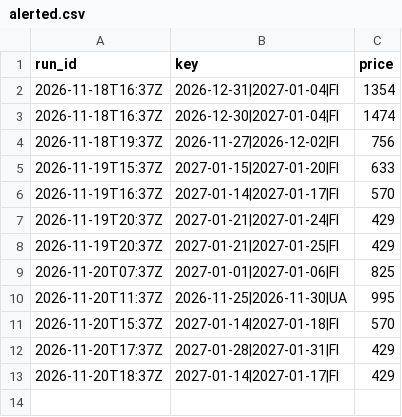
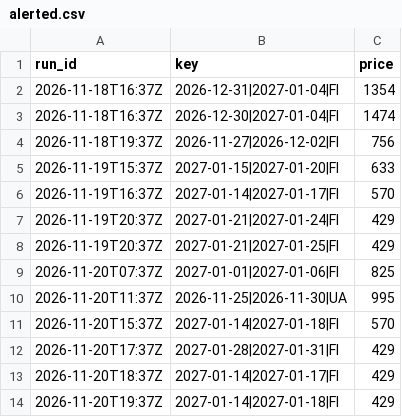
Before and after one commit to tommyjoppich/iceland, a CSV file: data/alerted.csv, drawn as a sheet; the diff names each change by its address in the sheet, - before the commit and + after, or states it on an @@ line.

```diff
--- a/data/alerted.csv
+++ b/data/alerted.csv
+row 14: 2026-11-20T19:37Z | 2027-01-14|2027-01-18|FI | 429
```
Also changed, not shown: 4 other files.
